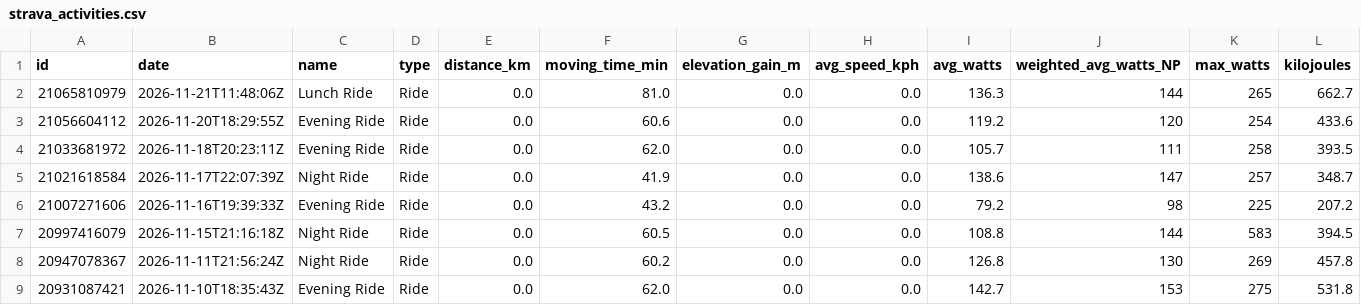
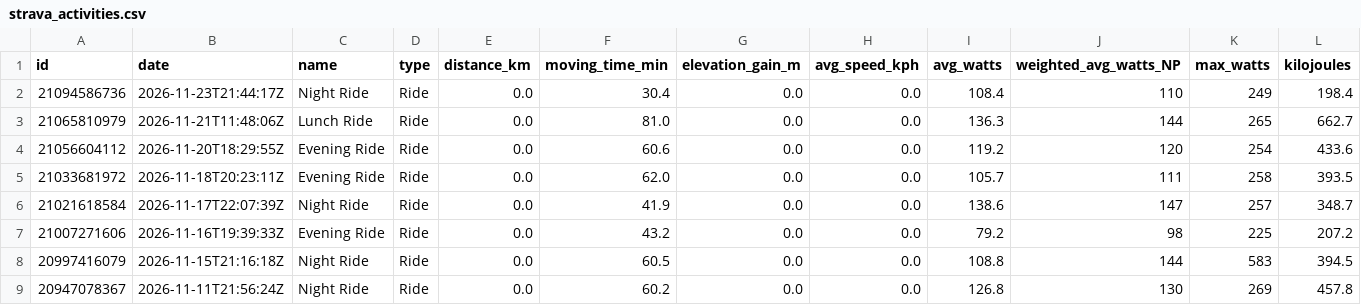
Before and after one commit to aroven850306-bit/fitness-data-sync, a CSV file: strava_activities.csv, drawn as a sheet; only a part is shown; the shorter side is filled out with more unchanged rows; rows hold the shown columns only; the diff names each change by its address in the sheet, - before the commit and + after, or states it on an @@ line.

```diff
--- a/strava_activities.csv
+++ b/strava_activities.csv
+row 2: 21094586736 | 2026-11-23T21:44:17Z | Night Ride | Ride | 0.0 | 30.4 | 0.0 | 0.0 | 108.4 | 110 | 249 | 198.4
```
Also changed, not shown: fit_analysis_report.csv, garmin_activities.csv, 3 other files.
